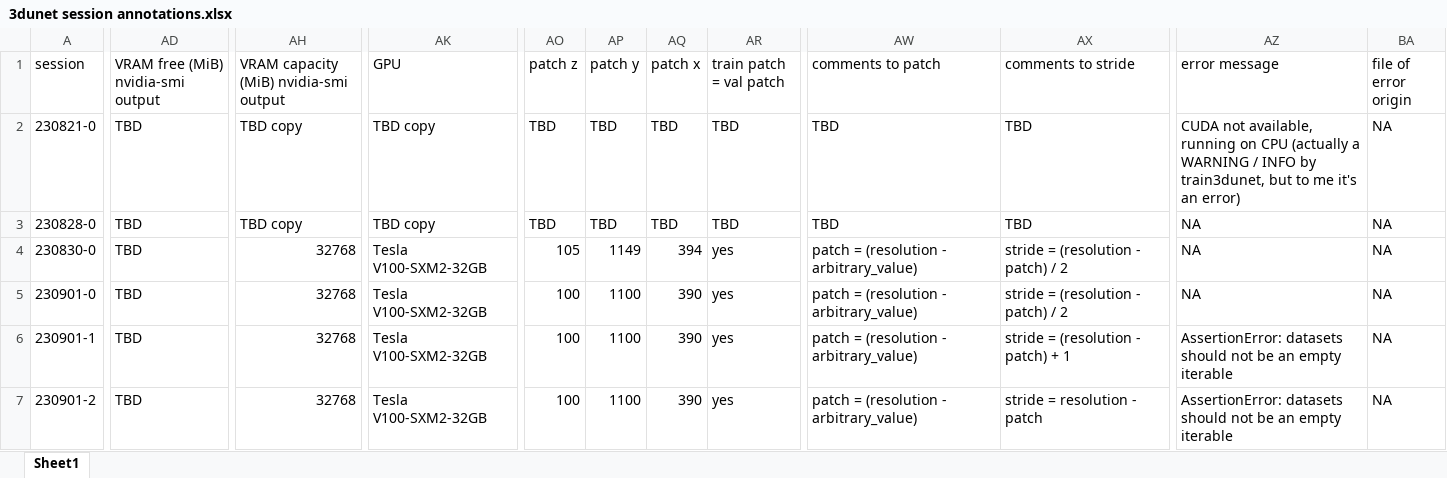
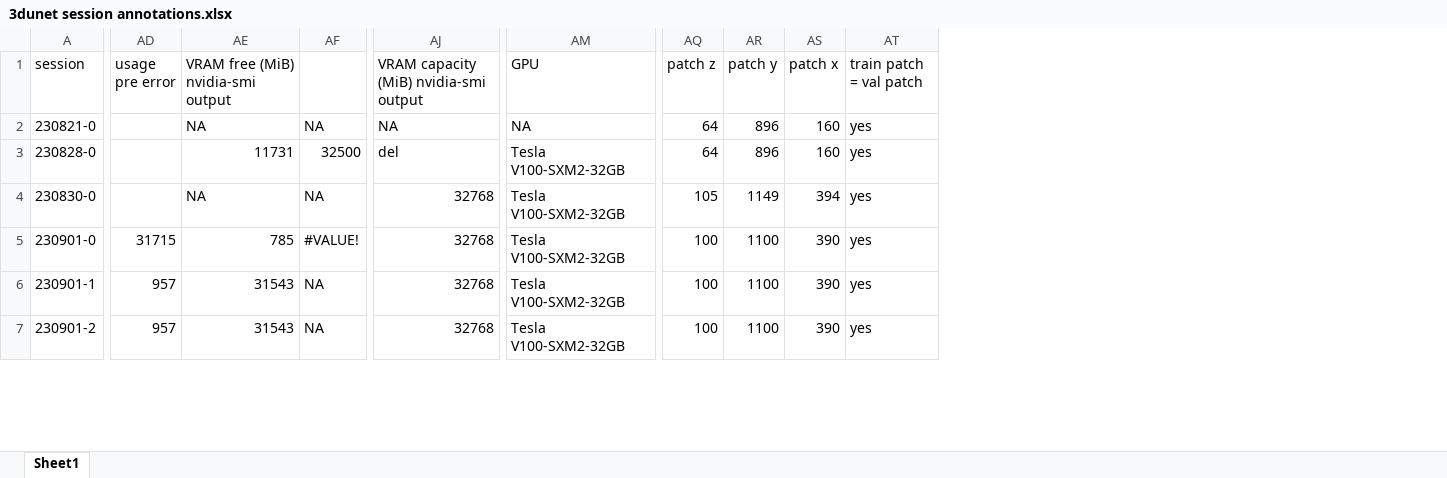
Before and after one commit to radRoy/cloud, an Excel workbook: 3dunet session annotations.xlsx, sheet Sheet1, drawn as a sheet; only a part is shown, gaps mark what is left out; values as stored, in another font and other column widths than the file's, no cell formats; removed rows and columns are numbered as before the commit, all else as after; the diff covers the shown part only; the diff names each change by its address in the sheet, - before the commit and + after, or states it on an @@ line.

Commit message:
fill in 3dunet table somewhat

```diff
--- a/3dunet session annotations.xlsx (sheet Sheet1)
+++ b/3dunet session annotations.xlsx (sheet Sheet1)
+column AD (usage pre error), rows 5-7: 31715 | 957 | 957
+column AF, rows 2-7: NA | 32500 | NA | #VALUE! | NA | NA
-column AW (comments to patch), rows 2-7: TBD | TBD | patch = (resolution - arbitrary_value) | patch = (resolution - arbitrary_value) | patch = (resolution - arbitrary_value) | patch = (resolution - arbitrary_value)
-column AX (comments to stride), rows 2-7: TBD | TBD | stride = (resolution - patch) / 2 | stride = (resolution - patch) / 2 | stride = (resolution - patch) + 1 | stride = resolution - patch
@@ column AZ (error message) hidden, rows 2-7: CUDA not available, running on CPU (actually a WARNING / INFO by train3dunet, but to me it's an error) | NA | NA | NA | AssertionError: datasets should not be an empty iterable | AssertionError: datasets should not be an empty iterable @@
-column BA (file of error origin), rows 2-7: all NA
-AE2: TBD
+AE2: NA
-AJ2: TBD copy
+AJ2: NA
-AM2 (GPU): TBD copy
+AM2 (GPU): NA
-AQ2:AQ3 (patch z): TBD
+AQ2:AQ3 (patch z): 64
-AR2:AR3 (patch y): TBD
+AR2:AR3 (patch y): 896
-AS2:AS3 (patch x): TBD
+AS2:AS3 (patch x): 160
-AT2:AT3 (train patch = val patch): TBD
+AT2:AT3 (train patch = val patch): yes
-AE3: TBD
+AE3: 11731
-AJ3: TBD copy
+AJ3: del
-AM3 (GPU): TBD copy
+AM3 (GPU): Tesla V100-SXM2-32GB
-AE4: TBD
+AE4: NA
-AE5: TBD
+AE5: 785
-AE6:AE7: TBD
+AE6:AE7: 31543
```
Also changed, not shown: 7 added rows and 91 edited cells elsewhere in this sheet, cell formats, formulas that keep their value, 4 other files.
